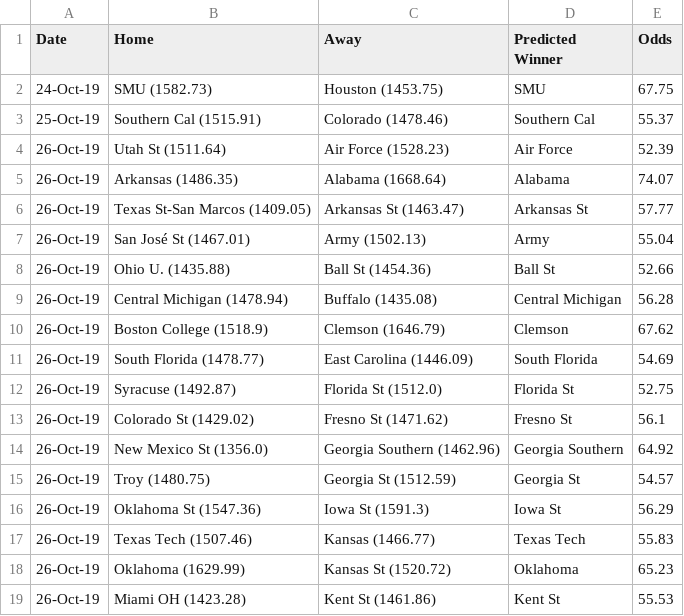
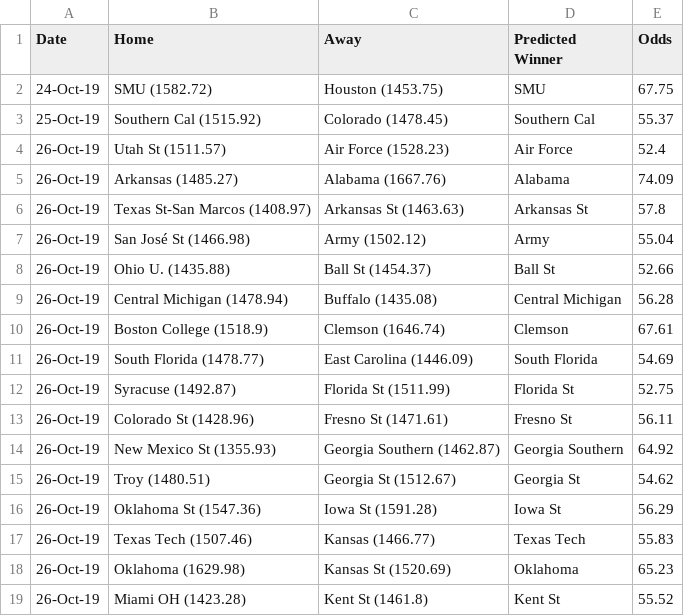
Before and after one commit to ChangedNameTo/CFBPoll, a CSV file: csv/2019/week_8_predictions.csv, drawn as a sheet; only a part is shown; the diff covers the shown part only.

```diff
--- a/csv/2019/week_8_predictions.csv
+++ b/csv/2019/week_8_predictions.csv
@@ -1,19 +1,19 @@
 Date,Home,Away,Predicted Winner,Odds
-24-Oct-19,SMU (1582.73),Houston (1453.75),SMU,67.75
-25-Oct-19,Southern Cal (1515.91),Colorado (1478.46),Southern Cal,55.37
-26-Oct-19,Utah St (1511.64),Air Force (1528.23),Air Force,52.39
-26-Oct-19,Arkansas (1486.35),Alabama (1668.64),Alabama,74.07
-26-Oct-19,Texas St-San Marcos (1409.05),Arkansas St (1463.47),Arkansas St,57.77
-26-Oct-19,San José St (1467.01),Army (1502.13),Army,55.04
-26-Oct-19,Ohio U. (1435.88),Ball St (1454.36),Ball St,52.66
+24-Oct-19,SMU (1582.72),Houston (1453.75),SMU,67.75
+25-Oct-19,Southern Cal (1515.92),Colorado (1478.45),Southern Cal,55.37
+26-Oct-19,Utah St (1511.57),Air Force (1528.23),Air Force,52.4
+26-Oct-19,Arkansas (1485.27),Alabama (1667.76),Alabama,74.09
+26-Oct-19,Texas St-San Marcos (1408.97),Arkansas St (1463.63),Arkansas St,57.8
+26-Oct-19,San José St (1466.98),Army (1502.12),Army,55.04
+26-Oct-19,Ohio U. (1435.88),Ball St (1454.37),Ball St,52.66
 26-Oct-19,Central Michigan (1478.94),Buffalo (1435.08),Central Michigan,56.28
-26-Oct-19,Boston College (1518.9),Clemson (1646.79),Clemson,67.62
+26-Oct-19,Boston College (1518.9),Clemson (1646.74),Clemson,67.61
 26-Oct-19,South Florida (1478.77),East Carolina (1446.09),South Florida,54.69
-26-Oct-19,Syracuse (1492.87),Florida St (1512.0),Florida St,52.75
-26-Oct-19,Colorado St (1429.02),Fresno St (1471.62),Fresno St,56.1
-26-Oct-19,New Mexico St (1356.0),Georgia Southern (1462.96),Georgia Southern,64.92
-26-Oct-19,Troy (1480.75),Georgia St (1512.59),Georgia St,54.57
-26-Oct-19,Oklahoma St (1547.36),Iowa St (1591.3),Iowa St,56.29
+26-Oct-19,Syracuse (1492.87),Florida St (1511.99),Florida St,52.75
+26-Oct-19,Colorado St (1428.96),Fresno St (1471.61),Fresno St,56.11
+26-Oct-19,New Mexico St (1355.93),Georgia Southern (1462.87),Georgia Southern,64.92
+26-Oct-19,Troy (1480.51),Georgia St (1512.67),Georgia St,54.62
+26-Oct-19,Oklahoma St (1547.36),Iowa St (1591.28),Iowa St,56.29
 26-Oct-19,Texas Tech (1507.46),Kansas (1466.77),Texas Tech,55.83
-26-Oct-19,Oklahoma (1629.99),Kansas St (1520.72),Oklahoma,65.23
-26-Oct-19,Miami OH (1423.28),Kent St (1461.86),Kent St,55.53
+26-Oct-19,Oklahoma (1629.98),Kansas St (1520.69),Oklahoma,65.23
+26-Oct-19,Miami OH (1423.28),Kent St (1461.8),Kent St,55.52
```
Also changed, not shown: 50 edited cells elsewhere in this file, 2019SeedFile.csv, csv/2019/week_8.csv, 4 other files.
